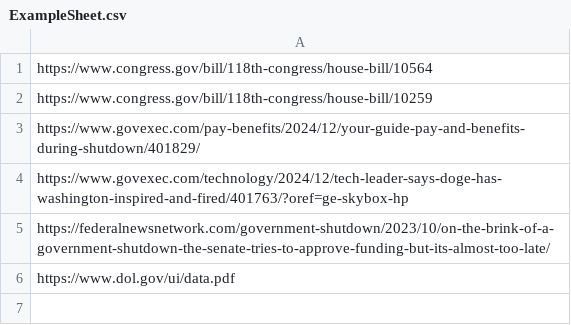
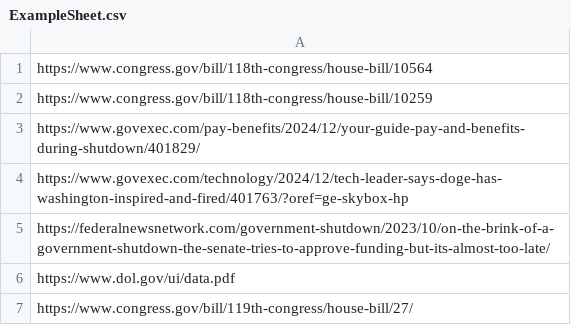
Before and after one commit to BaileyM7/Web-Scraper, a CSV file: ExampleSheet.csv, drawn as a sheet; the diff names each change by its address in the sheet, - before the commit and + after, or states it on an @@ line.

```diff
--- a/ExampleSheet.csv
+++ b/ExampleSheet.csv
+row 7: https://www.congress.gov/bill/119th-congress/house-bill/27/
```
Also changed, not shown: finishedMessages.csv, 2 other files.
